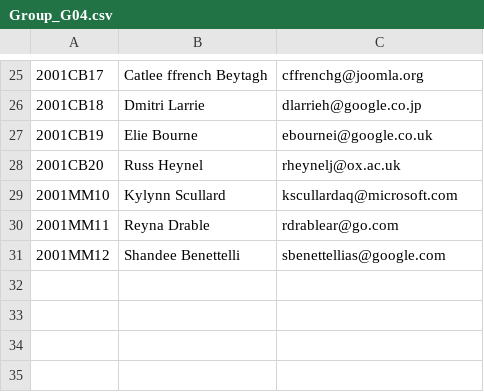
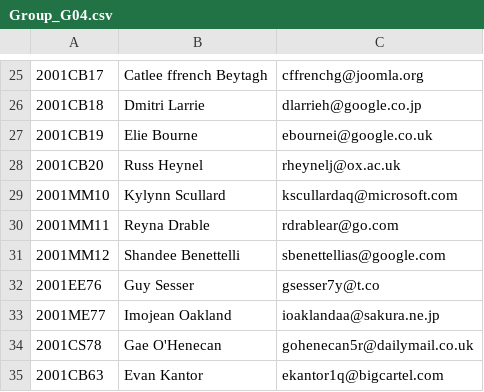
Before and after one commit to mahathi2000/CS384_1801EE23, a CSV file: End_Sem_Code/groups/Group_G04.csv, drawn as a sheet; only a part is shown, gaps mark what is left out.

```diff
--- a/End_Sem_Code/groups/Group_G04.csv
+++ b/End_Sem_Code/groups/Group_G04.csv
@@ -31 +31,5 @@
 2001MM12,Shandee Benettelli,sbenettellias@google.com
+2001EE76,Guy Sesser,gsesser7y@t.co
+2001ME77,Imojean Oakland,ioaklandaa@sakura.ne.jp
+2001CS78,Gae O'Henecan,gohenecan5r@dailymail.co.uk
+2001CB63,Evan Kantor,ekantor1q@bigcartel.com
```
Also changed, not shown: End_Sem_Code/groups/Group_G01.csv, End_Sem_Code/groups/Group_G02.csv, 11 other files.
